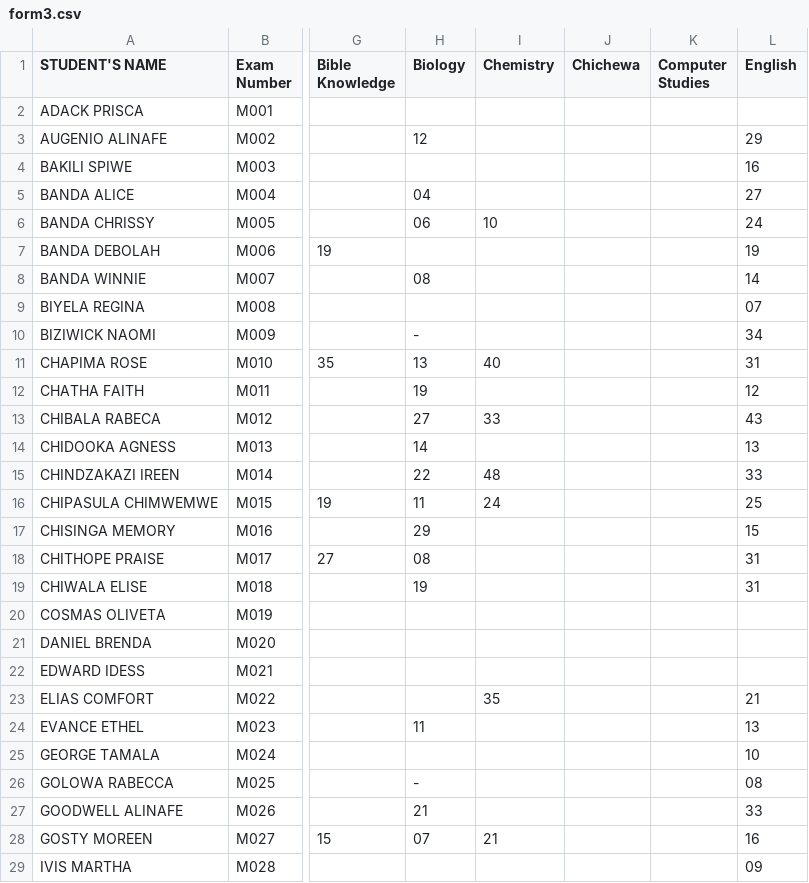
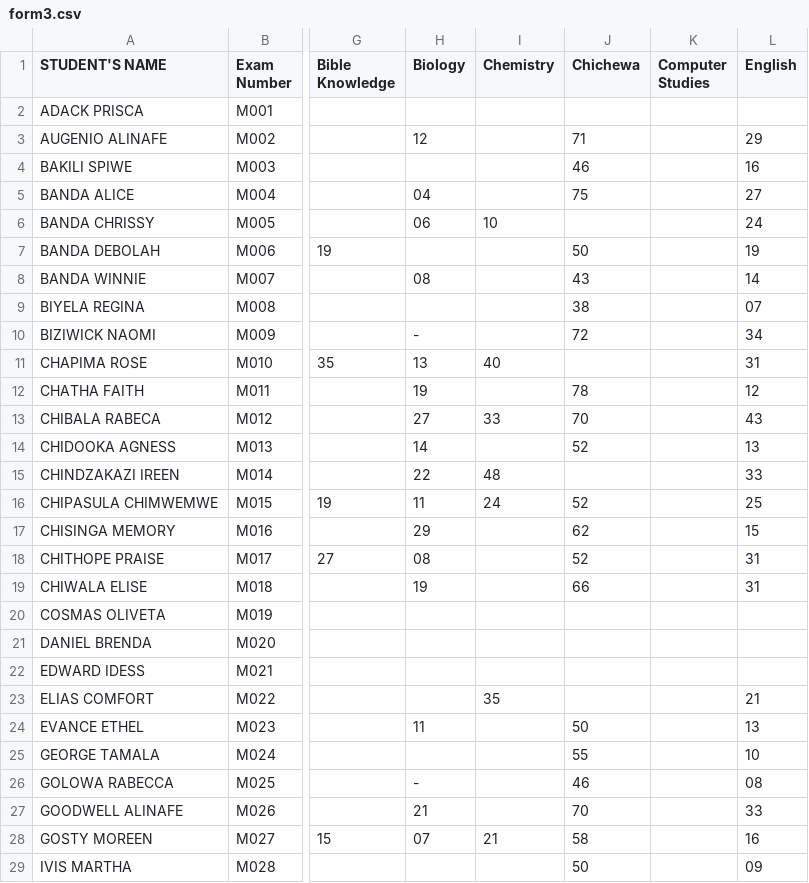
Before and after one commit to enitac/en1, a CSV file: form3.csv, drawn as a sheet; only a part is shown, gaps mark what is left out; the diff covers the shown part only; the diff names each change by its address in the sheet, - before the commit and + after, or states it on an @@ line.

Commit message:
Update: form3 - Chichewa (15/08/2026, 20:45:05)

```diff
--- a/form3.csv
+++ b/form3.csv
-J3 (Chichewa): (empty)
+J3 (Chichewa): 71
-J4 (Chichewa): (empty)
+J4 (Chichewa): 46
-J5 (Chichewa): (empty)
+J5 (Chichewa): 75
-J7 (Chichewa): (empty)
+J7 (Chichewa): 50
-J8 (Chichewa): (empty)
+J8 (Chichewa): 43
-J9 (Chichewa): (empty)
+J9 (Chichewa): 38
-J10 (Chichewa): (empty)
+J10 (Chichewa): 72
-J12 (Chichewa): (empty)
+J12 (Chichewa): 78
-J13 (Chichewa): (empty)
+J13 (Chichewa): 70
-J14 (Chichewa): (empty)
+J14 (Chichewa): 52
-J16 (Chichewa): (empty)
+J16 (Chichewa): 52
-J17 (Chichewa): (empty)
+J17 (Chichewa): 62
-J18 (Chichewa): (empty)
+J18 (Chichewa): 52
-J19 (Chichewa): (empty)
+J19 (Chichewa): 66
-J24 (Chichewa): (empty)
+J24 (Chichewa): 50
-J25 (Chichewa): (empty)
+J25 (Chichewa): 55
-J26 (Chichewa): (empty)
+J26 (Chichewa): 46
-J27 (Chichewa): (empty)
+J27 (Chichewa): 70
-J28 (Chichewa): (empty)
+J28 (Chichewa): 58
-J29 (Chichewa): (empty)
+J29 (Chichewa): 50
```
Also changed, not shown: 71 edited cells elsewhere in this file.
